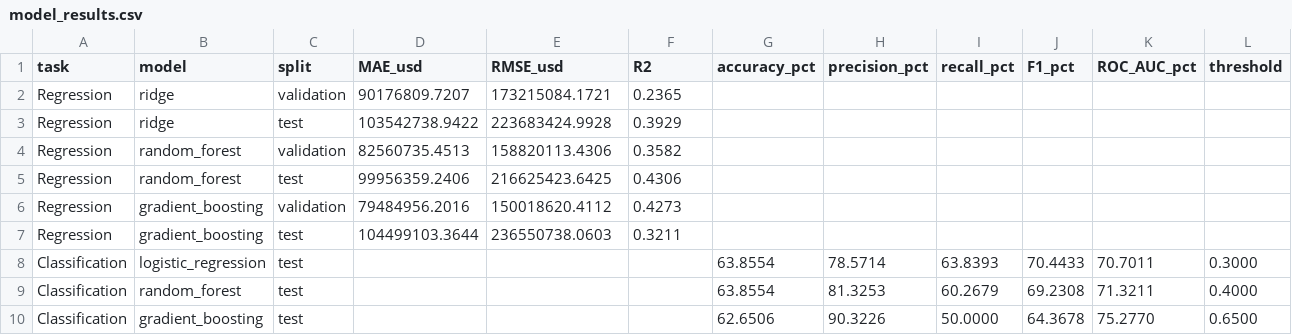
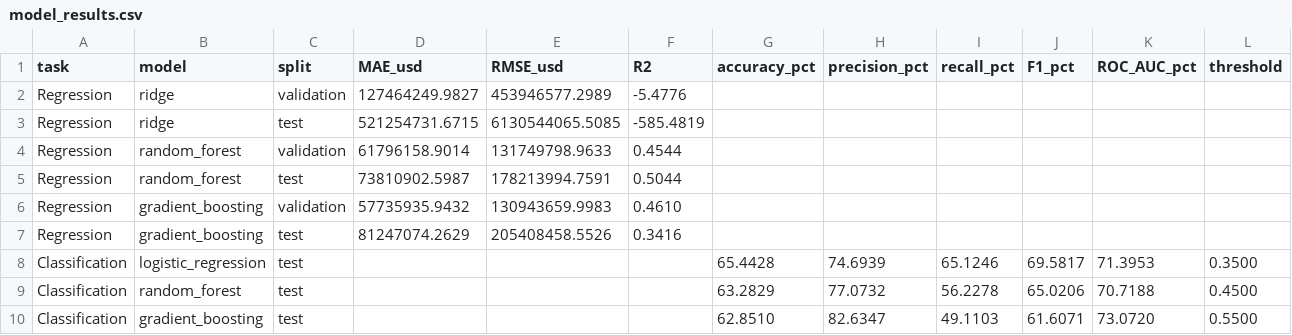
Before and after one commit to shani-ifrach/boxoffice-revenue-prediction, a CSV file: reports/model_results.csv, drawn as a sheet.

```diff
--- a/reports/model_results.csv
+++ b/reports/model_results.csv
@@ -1,10 +1,10 @@
 task,model,split,MAE_usd,RMSE_usd,R2,accuracy_pct,precision_pct,recall_pct,F1_pct,ROC_AUC_pct,threshold
-Regression,ridge,validation,90176809.7207,173215084.1721,0.2365,,,,,,
-Regression,ridge,test,103542738.9422,223683424.9928,0.3929,,,,,,
-Regression,random_forest,validation,82560735.4513,158820113.4306,0.3582,,,,,,
-Regression,random_forest,test,99956359.2406,216625423.6425,0.4306,,,,,,
-Regression,gradient_boosting,validation,79484956.2016,150018620.4112,0.4273,,,,,,
-Regression,gradient_boosting,test,104499103.3644,236550738.0603,0.3211,,,,,,
-Classification,logistic_regression,test,,,,63.8554,78.5714,63.8393,70.4433,70.7011,0.3000
-Classification,random_forest,test,,,,63.8554,81.3253,60.2679,69.2308,71.3211,0.4000
-Classification,gradient_boosting,test,,,,62.6506,90.3226,50.0000,64.3678,75.2770,0.6500
+Regression,ridge,validation,127464249.9827,453946577.2989,-5.4776,,,,,,
+Regression,ridge,test,521254731.6715,6130544065.5085,-585.4819,,,,,,
+Regression,random_forest,validation,61796158.9014,131749798.9633,0.4544,,,,,,
+Regression,random_forest,test,73810902.5987,178213994.7591,0.5044,,,,,,
+Regression,gradient_boosting,validation,57735935.9432,130943659.9983,0.4610,,,,,,
+Regression,gradient_boosting,test,81247074.2629,205408458.5526,0.3416,,,,,,
+Classification,logistic_regression,test,,,,65.4428,74.6939,65.1246,69.5817,71.3953,0.3500
+Classification,random_forest,test,,,,63.2829,77.0732,56.2278,65.0206,70.7188,0.4500
+Classification,gradient_boosting,test,,,,62.8510,82.6347,49.1103,61.6071,73.0720,0.5500
```
Also changed, not shown: reports/eda_budget_summary.csv, reports/eda_genre_summary.csv, 21 other files.
